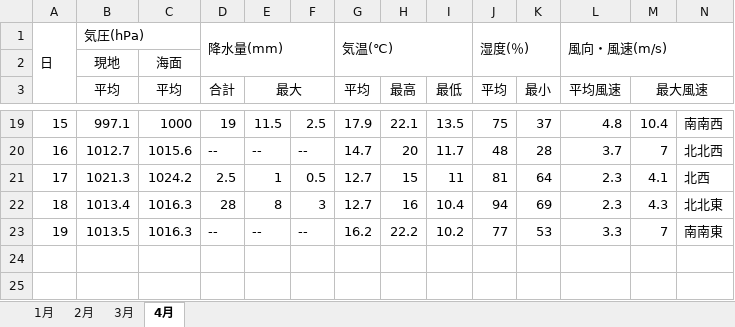
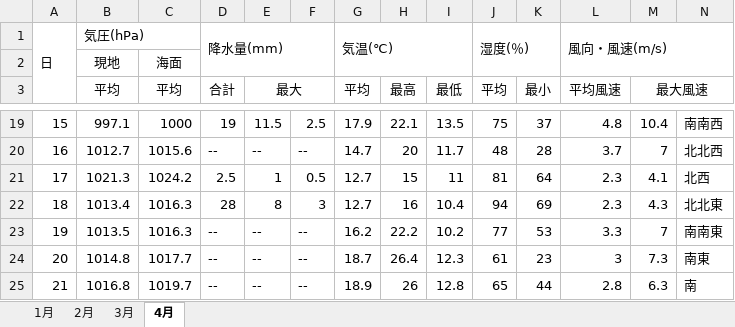
Before and after one commit to Seika139/imas-whether, an Excel workbook: version3/tenki_record/東京の2018年の天気.xlsx, sheet 4月, drawn as a sheet; only a part is shown, gaps mark what is left out; values as stored, in another font and other column widths than the file's, no borders; rows hold the shown columns only; the diff names each change by its address in the sheet, - before the commit and + after, or states it on an @@ line.

```diff
--- a/version3/tenki_record/東京の2018年の天気.xlsx (sheet 4月)
+++ b/version3/tenki_record/東京の2018年の天気.xlsx (sheet 4月)
+row 24: 20 | 1014.8 | 1017.7 | -- | -- | -- | 18.7 | 26.4 | 12.3 | 61 | 23 | 3 | 7.3 | 南東
+row 25: 21 | 1016.8 | 1019.7 | -- | -- | -- | 18.9 | 26 | 12.8 | 65 | 44 | 2.8 | 6.3 | 南
```
Also changed, not shown: 27 other files.
